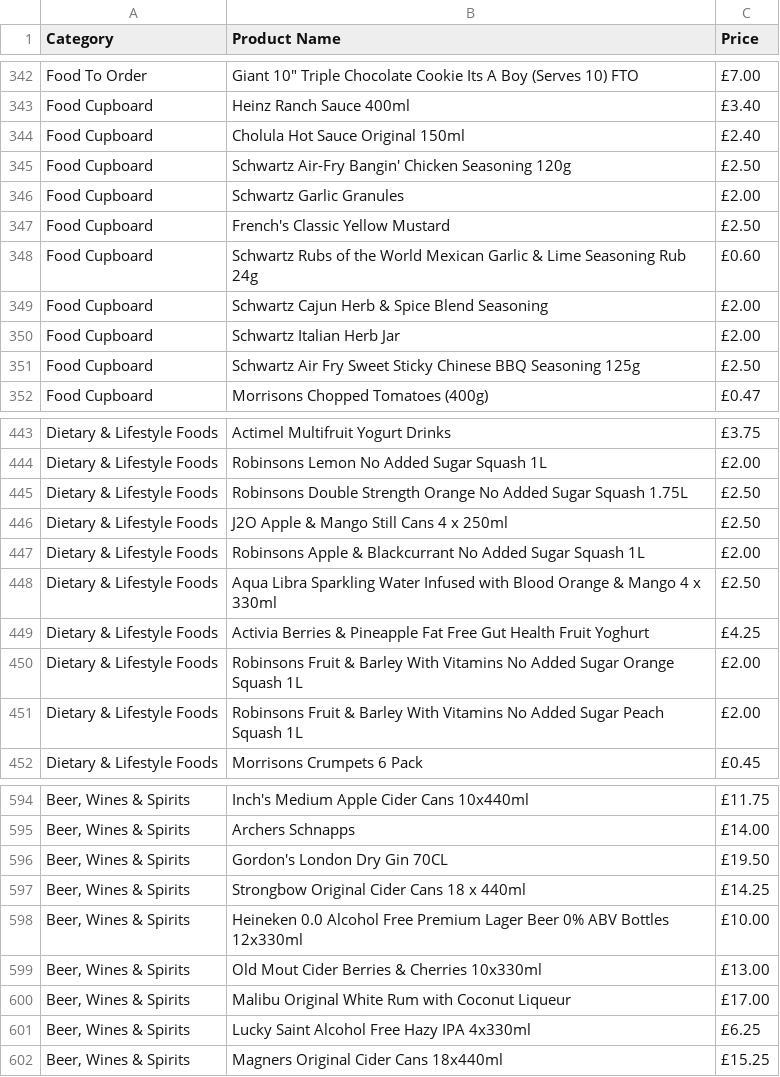
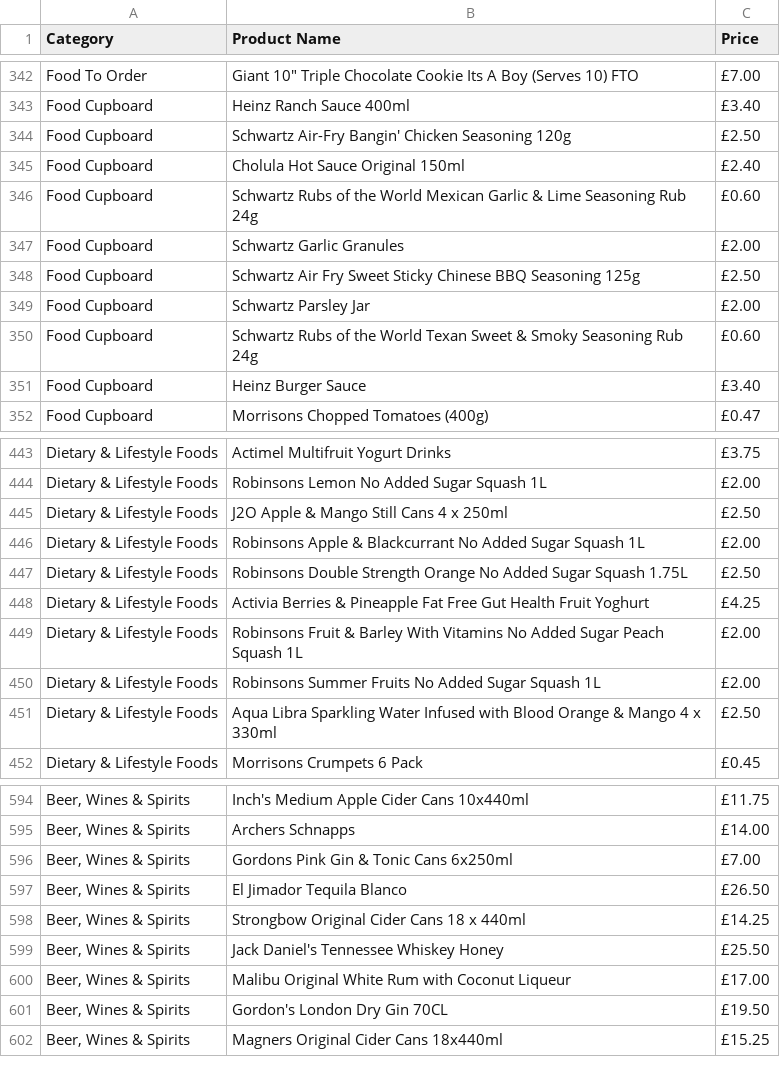
Before and after one commit to AHussain07/CompareGroceryPrices, a CSV file: app/public/morrisons.csv, drawn as a sheet; only a part is shown, gaps mark what is left out; removed rows and columns are numbered as before the commit, all else as after; the diff covers the shown part only; the diff names each change by its address in the sheet, - before the commit and + after, or states it on an @@ line.

```diff
--- a/app/public/morrisons.csv
+++ b/app/public/morrisons.csv
@@ row 345 moved to row 344: Food Cupboard @@
@@ row 348 moved to row 346: Food Cupboard @@
-row 347: Food Cupboard | French's Classic Yellow Mustard | £2.50
-row 349: Food Cupboard | Schwartz Cajun Herb & Spice Blend Seasoning | £2.00
-row 350: Food Cupboard | Schwartz Italian Herb Jar | £2.00
+row 349: Food Cupboard | Schwartz Parsley Jar | £2.00
+row 350: Food Cupboard | Schwartz Rubs of the World Texan Sweet & Smoky Seasoning Rub 24g | £0.60
+row 351: Food Cupboard | Heinz Burger Sauce | £3.40
@@ row 445 moved to row 447: Dietary & Lifestyle Foods @@
@@ row 449 moved to row 448: Dietary & Lifestyle Foods @@
@@ row 451 moved to row 449: Dietary & Lifestyle Foods @@
+row 450: Dietary & Lifestyle Foods | Robinsons Summer Fruits No Added Sugar Squash 1L | £2.00
-row 450: Dietary & Lifestyle Foods | Robinsons Fruit & Barley With Vitamins No Added Sugar Orange Squash 1L | £2.00
+row 596: Beer, Wines & Spirits | Gordons Pink Gin & Tonic Cans 6x250ml | £7.00
+row 597: Beer, Wines & Spirits | El Jimador Tequila Blanco | £26.50
@@ row 597 moved to row 598: Beer, Wines & Spirits @@
+row 599: Beer, Wines & Spirits | Jack Daniel's Tennessee Whiskey Honey | £25.50
-row 598: Beer, Wines & Spirits | Heineken 0.0 Alcohol Free Premium Lager Beer 0% ABV Bottles 12x330ml | £10.00
-row 599: Beer, Wines & Spirits | Old Mout Cider Berries & Cherries 10x330ml | £13.00
-row 601: Beer, Wines & Spirits | Lucky Saint Alcohol Free Hazy IPA 4x330ml | £6.25
```
Also changed, not shown: 14 added rows, 14 removed rows, 42 moved rows and 1 edited cell elsewhere in this file, 2 other files.
